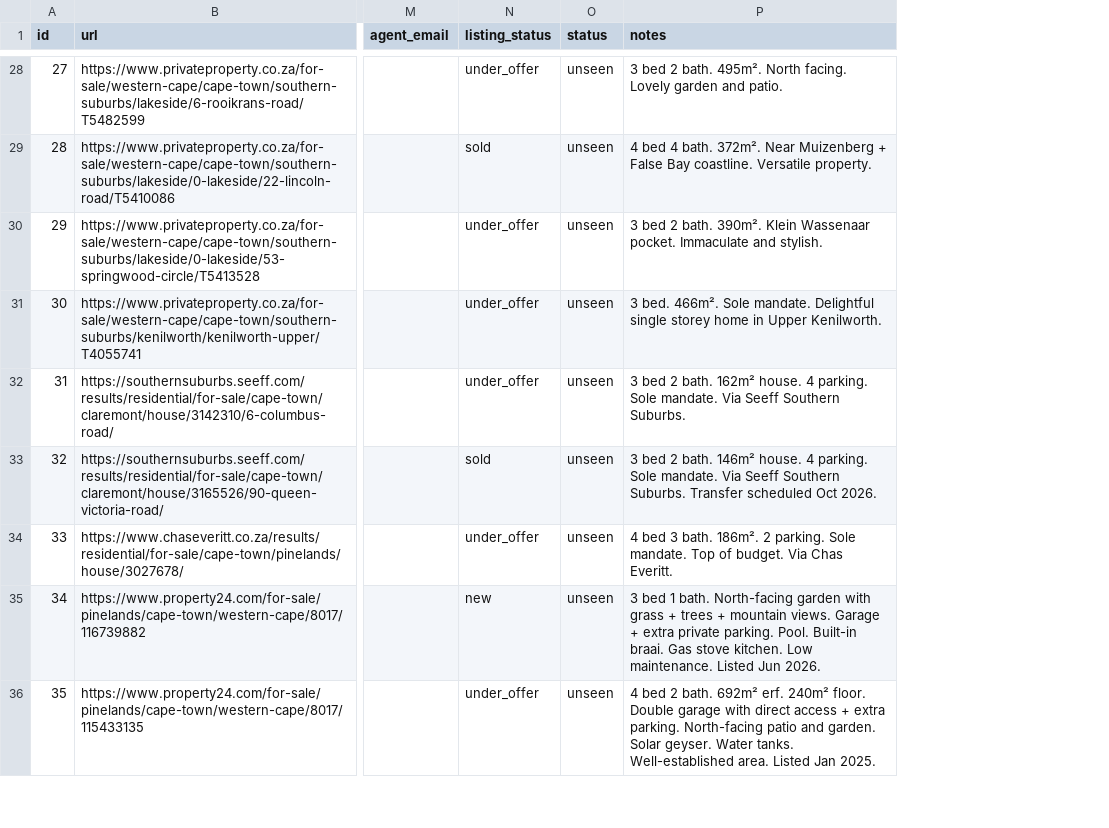
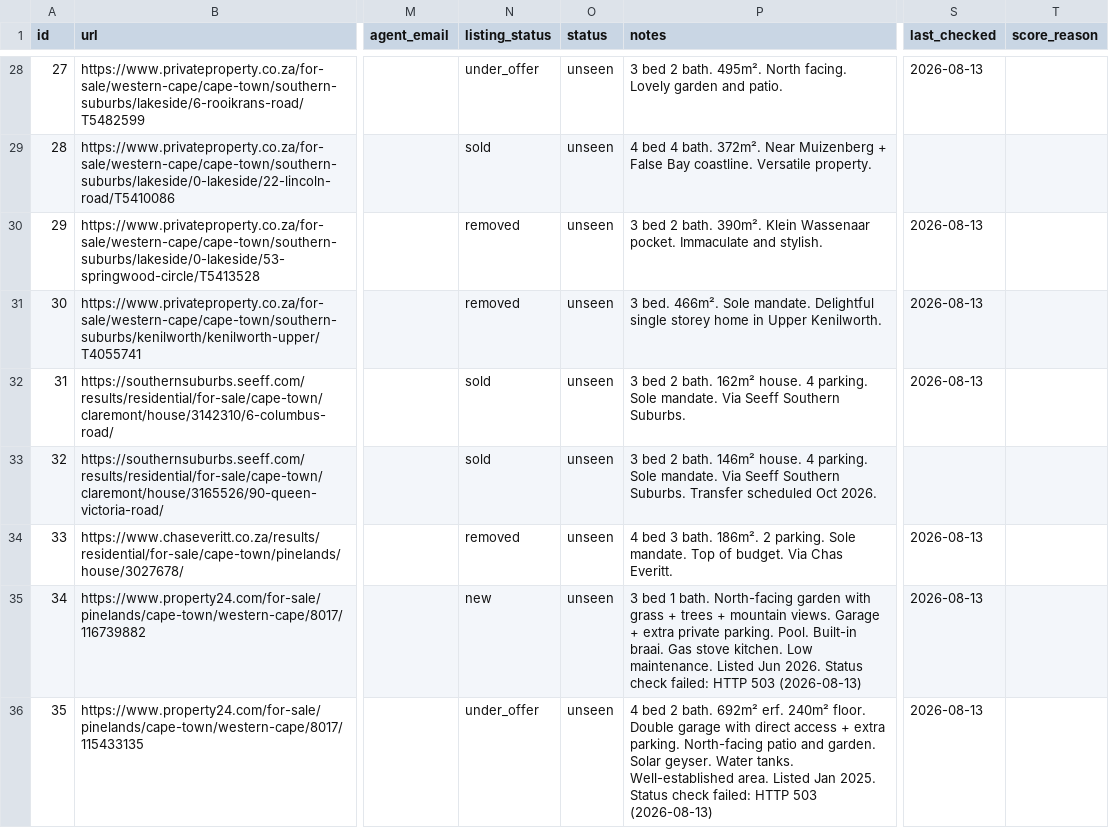
Before and after one commit to system123/house-search, a CSV file: listings.csv, drawn as a sheet; only a part is shown, gaps mark what is left out; the diff covers the shown part only; the diff names each change by its address in the sheet, - before the commit and + after, or states it on an @@ line.

```diff
--- a/listings.csv
+++ b/listings.csv
+column S (last_checked), rows 28-36: 2026-08-13 |  | 2026-08-13 | 2026-08-13 | 2026-08-13 |  | 2026-08-13 | 2026-08-13 | 2026-08-13
+column T (score_reason), empty
-N30:N31 (listing_status): under_offer
+N30:N31 (listing_status): removed
-N32 (listing_status): under_offer
+N32 (listing_status): sold
-N34 (listing_status): under_offer
+N34 (listing_status): removed
-P35 (notes): …Jun 2026.
+P35 (notes): …Jun 2026. Status check failed: HTTP 503 (2026-08-13)
-P36 (notes): …Jan 2025.
+P36 (notes): …Jan 2025. Status check failed: HTTP 503 (2026-08-13)
```
Also changed, not shown: 43 edited cells elsewhere in this file.
